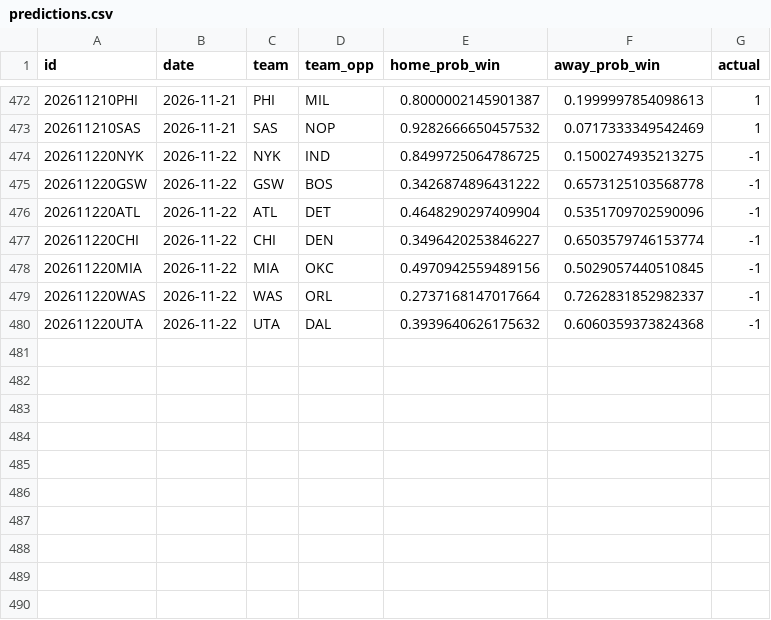
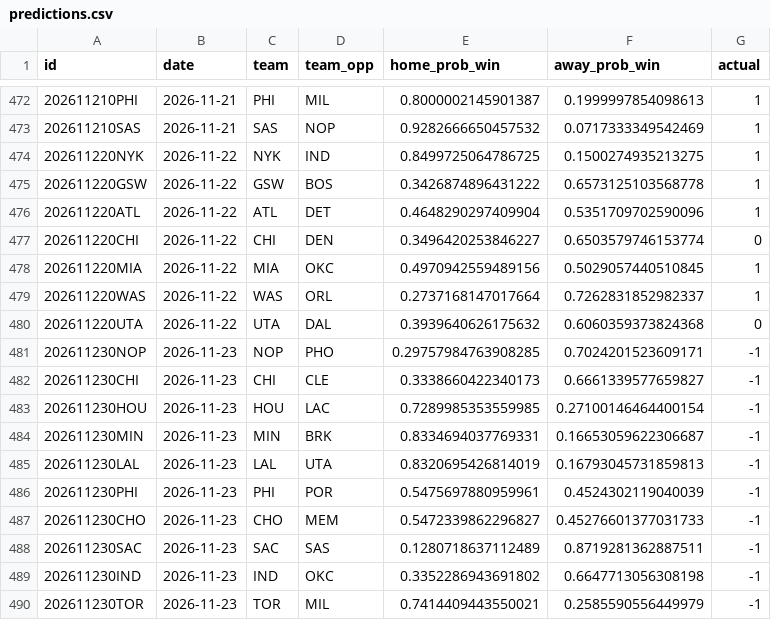
Before and after one commit to RaresPetrisor22/predicting-nba-games-ml, a CSV file: data/predictions.csv, drawn as a sheet; only a part is shown, gaps mark what is left out.

```diff
--- a/data/predictions.csv
+++ b/data/predictions.csv
@@ -473,8 +473,18 @@ id,date,team,team_opp,home_prob_win,away_prob_win,actual
 202611210SAS,2026-11-21,SAS,NOP,0.9282666650457532,0.0717333349542469,1
-202611220NYK,2026-11-22,NYK,IND,0.8499725064786725,0.1500274935213275,-1
-202611220GSW,2026-11-22,GSW,BOS,0.3426874896431222,0.6573125103568778,-1
-202611220ATL,2026-11-22,ATL,DET,0.4648290297409904,0.5351709702590096,-1
-202611220CHI,2026-11-22,CHI,DEN,0.3496420253846227,0.6503579746153774,-1
-202611220MIA,2026-11-22,MIA,OKC,0.4970942559489156,0.5029057440510845,-1
-202611220WAS,2026-11-22,WAS,ORL,0.2737168147017664,0.7262831852982337,-1
-202611220UTA,2026-11-22,UTA,DAL,0.3939640626175632,0.6060359373824368,-1
+202611220NYK,2026-11-22,NYK,IND,0.8499725064786725,0.1500274935213275,1
+202611220GSW,2026-11-22,GSW,BOS,0.3426874896431222,0.6573125103568778,1
+202611220ATL,2026-11-22,ATL,DET,0.4648290297409904,0.5351709702590096,1
+202611220CHI,2026-11-22,CHI,DEN,0.3496420253846227,0.6503579746153774,0
+202611220MIA,2026-11-22,MIA,OKC,0.4970942559489156,0.5029057440510845,1
+202611220WAS,2026-11-22,WAS,ORL,0.2737168147017664,0.7262831852982337,1
+202611220UTA,2026-11-22,UTA,DAL,0.3939640626175632,0.6060359373824368,0
+202611230NOP,2026-11-23,NOP,PHO,0.29757984763908285,0.7024201523609171,-1
+202611230CHI,2026-11-23,CHI,CLE,0.3338660422340173,0.6661339577659827,-1
+202611230HOU,2026-11-23,HOU,LAC,0.7289985353559985,0.27100146464400154,-1
+202611230MIN,2026-11-23,MIN,BRK,0.8334694037769331,0.16653059622306687,-1
+202611230LAL,2026-11-23,LAL,UTA,0.8320695426814019,0.16793045731859813,-1
+202611230PHI,2026-11-23,PHI,POR,0.5475697880959961,0.4524302119040039,-1
+202611230CHO,2026-11-23,CHO,MEM,0.5472339862296827,0.45276601377031733,-1
+202611230SAC,2026-11-23,SAC,SAS,0.1280718637112489,0.8719281362887511,-1
+202611230IND,2026-11-23,IND,OKC,0.3352286943691802,0.6647713056308198,-1
+202611230TOR,2026-11-23,TOR,MIL,0.7414409443550021,0.2585590556449979,-1
```
Also changed, not shown: 2 other files.
